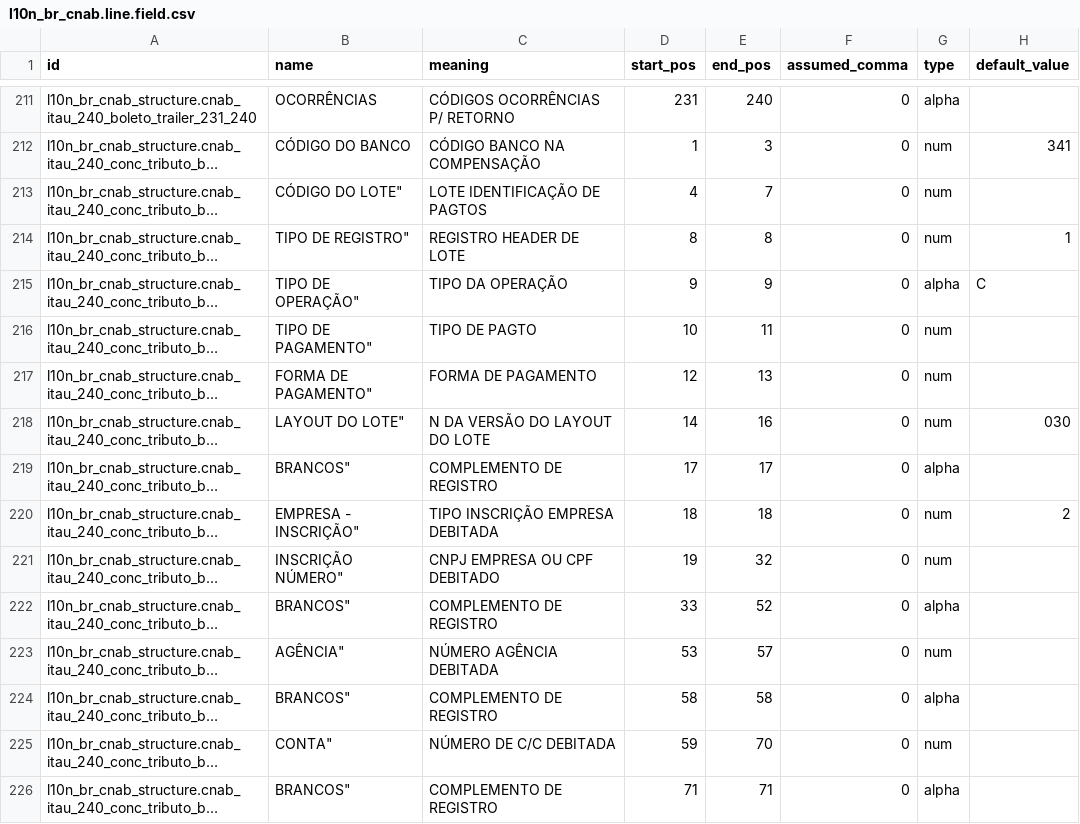
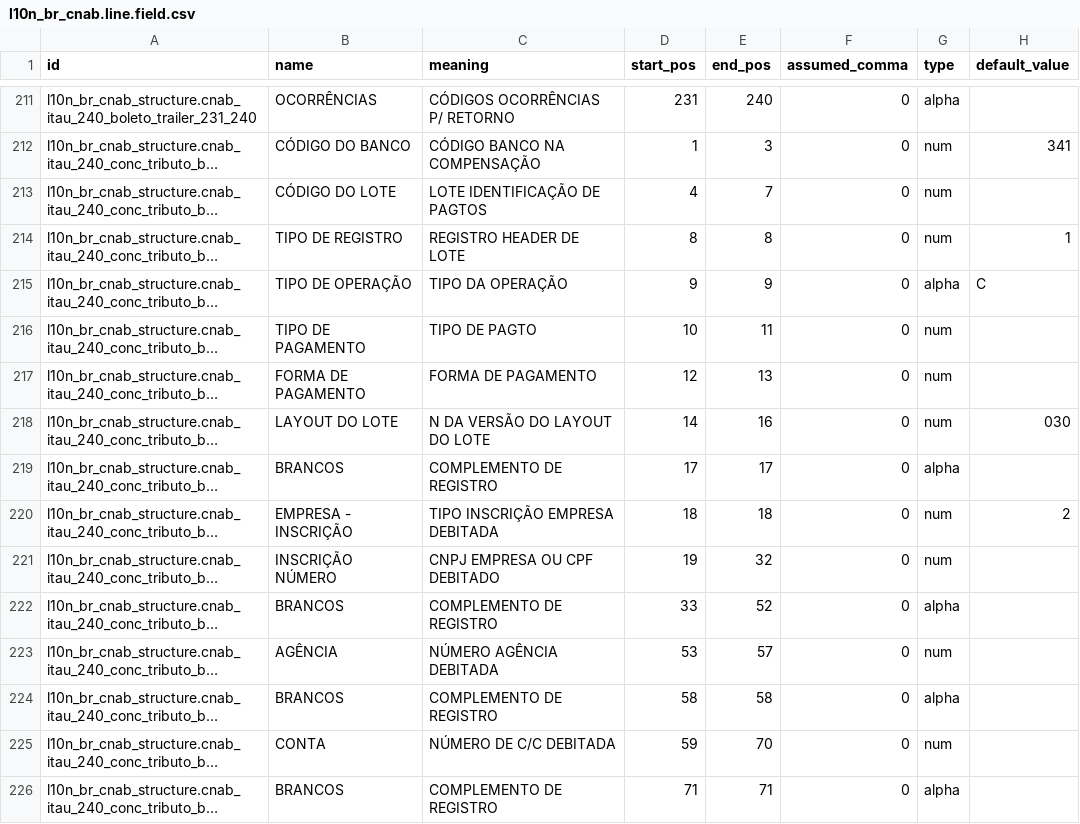
Before and after one commit to kmee/l10n-brazil, a CSV file: l10n_br_cnab_structure/data/l10n_br_cnab.line.field.csv, drawn as a sheet; only a part is shown, gaps mark what is left out; long unchanged cells end in …; the diff covers the shown part only; the diff names each change by its address in the sheet, - before the commit and + after, or states it on an @@ line.

Commit message:
[FIX] l10n_br_cnab_structure: configure Itau 240 utility and tax bills (ways 13 and 91)
Make the Itau 240 layout able to pay utility bills (forma 13, segment O) and
taxes with barcode (forma 91):

* Payment way 13 belongs to the batch 'Contas de Concessionarias e Tributos'
  and the segment O line is linked to the payment ways 13 and 91, otherwise
  the detail record was not exported.
* Segment O: batch sequence, record sequence, movement type 000, 48 digits
  code from digitable_line, amount from amount_currency with 2 assumed
  decimals, seu numero from name (return your_number), nosso numero returned
  in own_number.
* Batch trailer: batch sequence and total amount of the segment O records.
* Lot header 133-142 (history of C/C) is blank, as the manual requires.
* Remove the stray trailing double quote from the field names of the batch
  header, segment O and trailer (xml ids are unchanged).

Add tests generating a utility bill file, a forma 91 file and a return.

The CSV data is not noupdate: -u l10n_br_cnab_structure is needed to apply it.

```diff
--- a/l10n_br_cnab_structure/data/l10n_br_cnab.line.field.csv
+++ b/l10n_br_cnab_structure/data/l10n_br_cnab.line.field.csv
-B213 (name): CÓDIGO DO LOTE"
+B213 (name): CÓDIGO DO LOTE
-B214 (name): TIPO DE REGISTRO"
+B214 (name): TIPO DE REGISTRO
-B215 (name): TIPO DE OPERAÇÃO"
+B215 (name): TIPO DE OPERAÇÃO
-B216 (name): TIPO DE PAGAMENTO"
+B216 (name): TIPO DE PAGAMENTO
-B217 (name): FORMA DE PAGAMENTO"
+B217 (name): FORMA DE PAGAMENTO
-B218 (name): LAYOUT DO LOTE"
+B218 (name): LAYOUT DO LOTE
-B219 (name): BRANCOS"
+B219 (name): BRANCOS
-B220 (name): EMPRESA - INSCRIÇÃO"
+B220 (name): EMPRESA - INSCRIÇÃO
-B221 (name): INSCRIÇÃO NÚMERO"
+B221 (name): INSCRIÇÃO NÚMERO
-B222 (name): BRANCOS"
+B222 (name): BRANCOS
-B223 (name): AGÊNCIA"
+B223 (name): AGÊNCIA
-B224 (name): BRANCOS"
+B224 (name): BRANCOS
-B225 (name): CONTA"
+B225 (name): CONTA
-B226 (name): BRANCOS"
+B226 (name): BRANCOS
```
Also changed, not shown: 55 edited cells elsewhere in this file, 1 other file.
